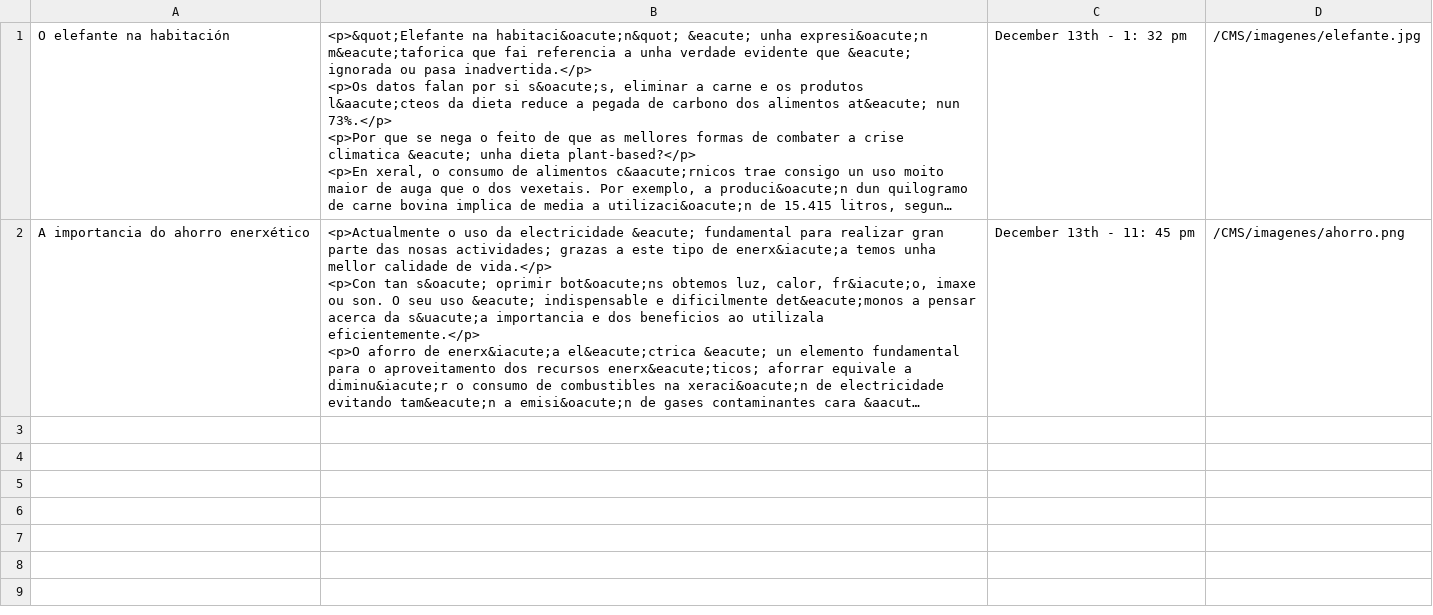
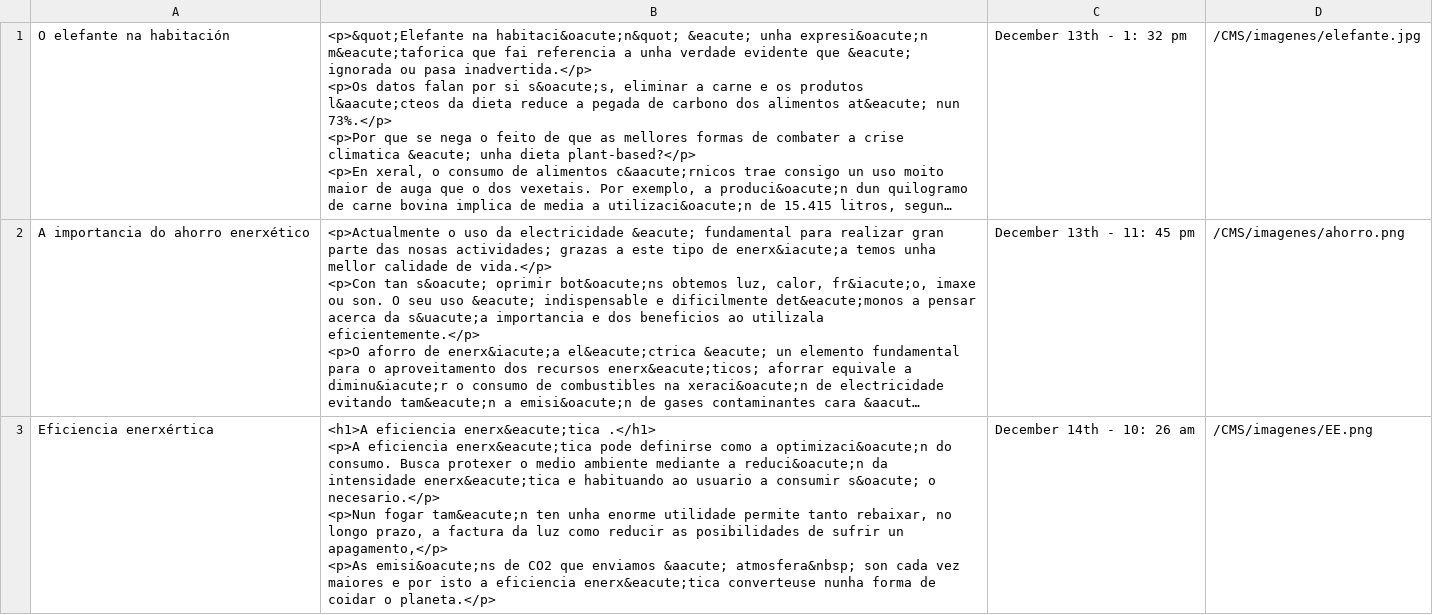
Before and after one commit to dwcs-ucha/grupo02-21, a CSV file: DataBase/articulos.csv, drawn as a sheet; long unchanged cells end in …; ↵ is a line break in a cell; the diff names each change by its address in the sheet, - before the commit and + after, or states it on an @@ line.

```diff
--- a/DataBase/articulos.csv
+++ b/DataBase/articulos.csv
+row 3: Eficiencia enerxértica | <h1>A eficiencia enerx&eacute;tica .</h1> ↵ <p>A eficiencia enerx&eacute;tica pode definirse como a optimizaci&oacute;n do consumo. Busca protexer o medio ambiente mediante a reduci&oacute;n da intensidade enerx&eacute;tica e habituando ao usuario a consumir s&oacute; o necesario.</p> ↵ <p>Nun fogar tam&eacute;n ten unha enorme utilidade permite tanto rebaixar, no longo prazo, a factura da luz como reducir as posibilidades de sufrir un apagamento,</p> ↵ <p>As emisi&oacute;ns de CO2 que enviamos &aacute; atmosfera&nbsp; son cada vez maiores e por isto a eficiencia enerx&eacute;tica converteuse nunha forma de coidar o planeta.</p> | December 14th - 10: 26 am | /CMS/imagenes/EE.png
```
Also changed, not shown: DataBase/visitas.csv, 2 other files.
